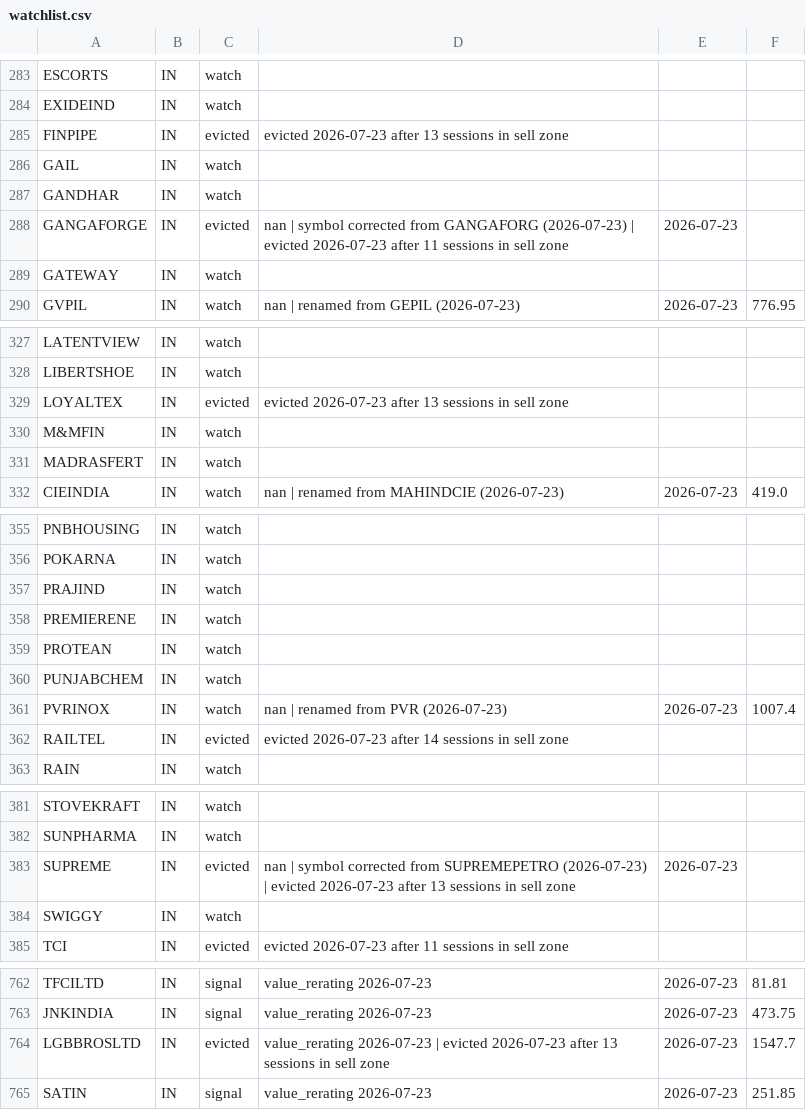
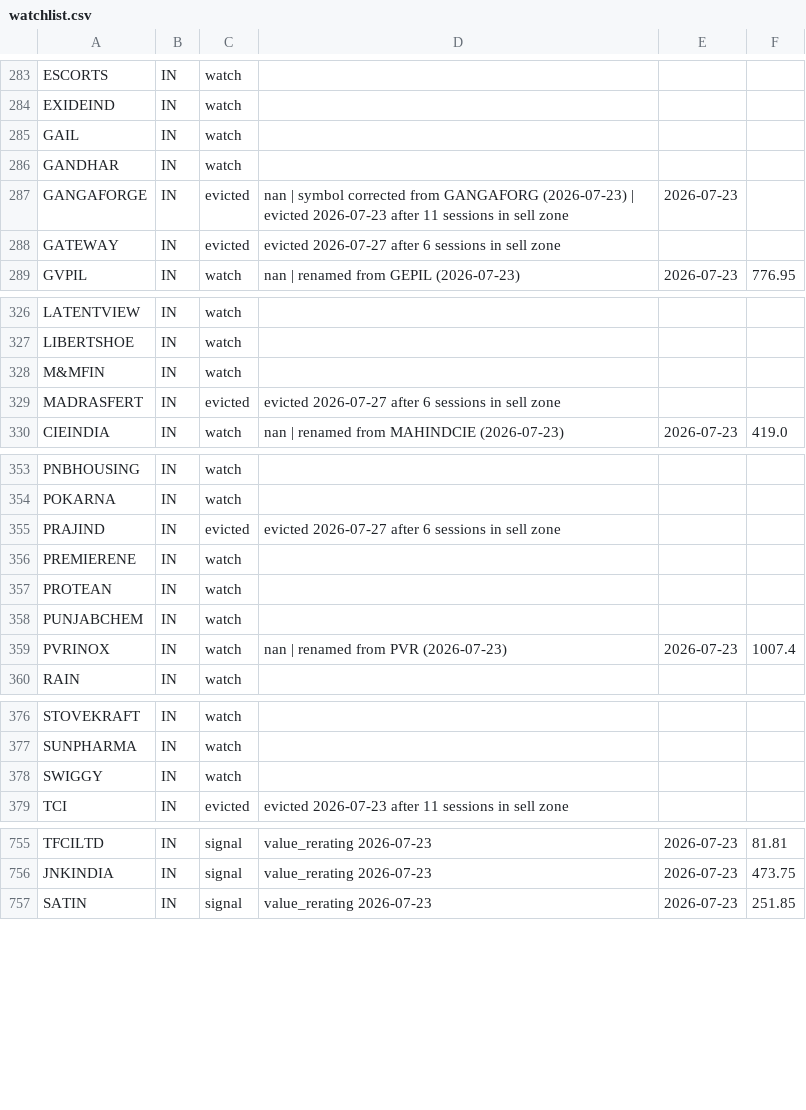
Before and after one commit to herrrickshaw/market-pipeline, a CSV file: market-pipeline/code/python_files/watchlist.csv, drawn as a sheet; only a part is shown, gaps mark what is left out; the diff covers the shown part only.

```diff
--- a/market-pipeline/code/python_files/watchlist.csv
+++ b/market-pipeline/code/python_files/watchlist.csv
@@ -284,3 +284,2 @@ ESCORTS,IN,watch,,,
 EXIDEIND,IN,watch,,,
-FINPIPE,IN,evicted,evicted 2026-07-23 after 13 sessions in sell zone,,
 GAIL,IN,watch,,,
@@ -288,3 +287,3 @@ GANDHAR,IN,watch,,,
 GANGAFORGE,IN,evicted,nan | symbol corrected from GANGAFORG (2026-07-23) | evicted 2026-07-23 after 11 sessions in sell zone,2026-07-23,
-GATEWAY,IN,watch,,,
+GATEWAY,IN,evicted,evicted 2026-07-27 after 6 sessions in sell zone,,
 GVPIL,IN,watch,nan | renamed from GEPIL (2026-07-23),2026-07-23,776.95
@@ -328,5 +327,4 @@ LATENTVIEW,IN,watch,,,
 LIBERTSHOE,IN,watch,,,
-LOYALTEX,IN,evicted,evicted 2026-07-23 after 13 sessions in sell zone,,
 M&MFIN,IN,watch,,,
-MADRASFERT,IN,watch,,,
+MADRASFERT,IN,evicted,evicted 2026-07-27 after 6 sessions in sell zone,,
 CIEINDIA,IN,watch,nan | renamed from MAHINDCIE (2026-07-23),2026-07-23,419.0
@@ -356,3 +354,3 @@ PNBHOUSING,IN,watch,,,
 POKARNA,IN,watch,,,
-PRAJIND,IN,watch,,,
+PRAJIND,IN,evicted,evicted 2026-07-27 after 6 sessions in sell zone,,
 PREMIERENE,IN,watch,,,
@@ -361,3 +359,2 @@ PUNJABCHEM,IN,watch,,,
 PVRINOX,IN,watch,nan | renamed from PVR (2026-07-23),2026-07-23,1007.4
-RAILTEL,IN,evicted,evicted 2026-07-23 after 14 sessions in sell zone,,
 RAIN,IN,watch,,,
@@ -382,3 +377,2 @@ STOVEKRAFT,IN,watch,,,
 SUNPHARMA,IN,watch,,,
-SUPREME,IN,evicted,nan | symbol corrected from SUPREMEPETRO (2026-07-23) | evicted 2026-07-23 after 13 sessions in sell zone,2026-07-23,
 SWIGGY,IN,watch,,,
@@ -763,3 +756,2 @@ TFCILTD,IN,signal,value_rerating 2026-07-23,2026-07-23,81.81
 JNKINDIA,IN,signal,value_rerating 2026-07-23,2026-07-23,473.75
-LGBBROSLTD,IN,evicted,value_rerating 2026-07-23 | evicted 2026-07-23 after 13 sessions in sell zone,2026-07-23,1547.7
 SATIN,IN,signal,value_rerating 2026-07-23,2026-07-23,251.85
```
Also changed, not shown: 3 removed rows and 36 edited cells elsewhere in this file, market-pipeline/code/python_files/reports/playbook_picks.csv, market-pipeline/code/python_files/reports/ticker_freshness.csv, 8 other files.
